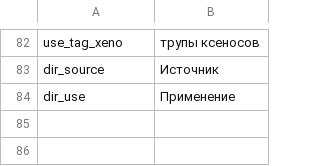
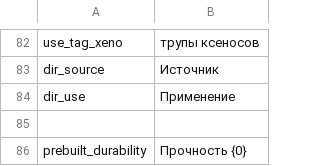
Before and after one commit to WhiteFeather127/ProbablyEnoughItems, a CSV file: Localization/ru.csv, drawn as a sheet; only a part is shown, gaps mark what is left out.

```diff
--- a/Localization/ru.csv
+++ b/Localization/ru.csv
@@ -84 +84,3 @@ dir_source,Источник
 dir_use,Применение
+
+prebuilt_durability,Прочность {0}
```
Also changed, not shown: Localization/en.csv, Localization/zh.csv, 3 other files.
